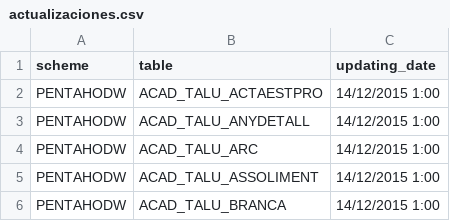
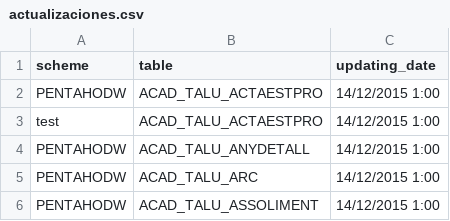
Before and after one commit to matejMartinc/extract_sql_tables, a CSV file: data/actualizaciones.csv, drawn as a sheet; only a part is shown; the shorter side is filled out with more unchanged rows; the diff names each change by its address in the sheet, - before the commit and + after, or states it on an @@ line.

Commit message:
bug fixes, scheme dropdown and filter, export queries button, date limit changed, default sort implemented...

```diff
--- a/data/actualizaciones.csv
+++ b/data/actualizaciones.csv
+row 3: test | ACAD_TALU_ACTAESTPRO | 14/12/2015 1:00
```
Also changed, not shown: 6 other files.
